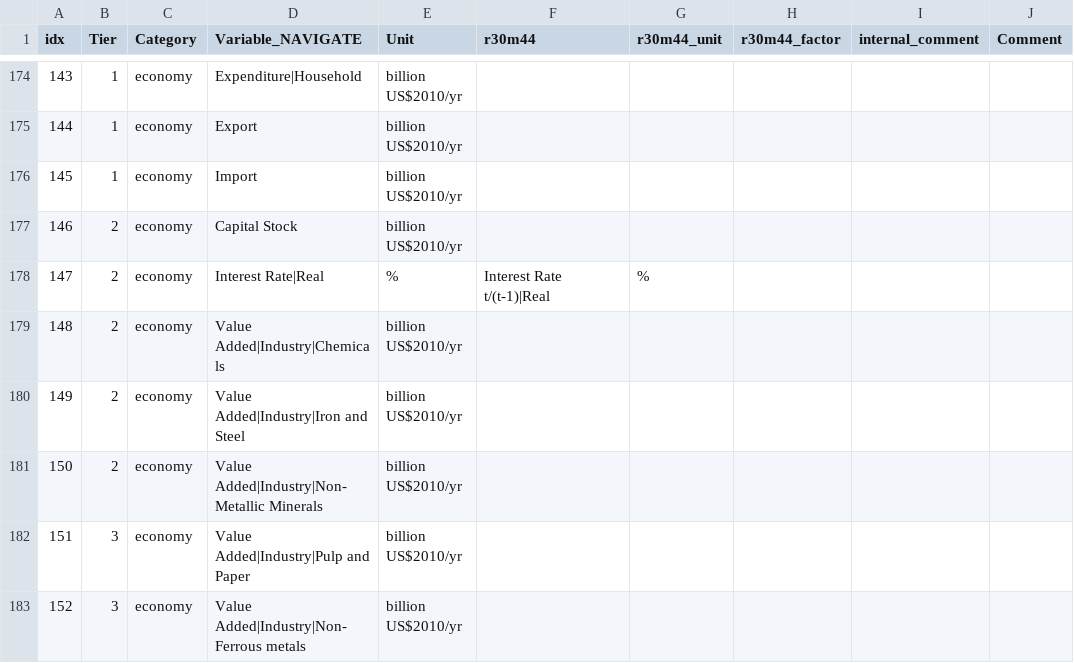
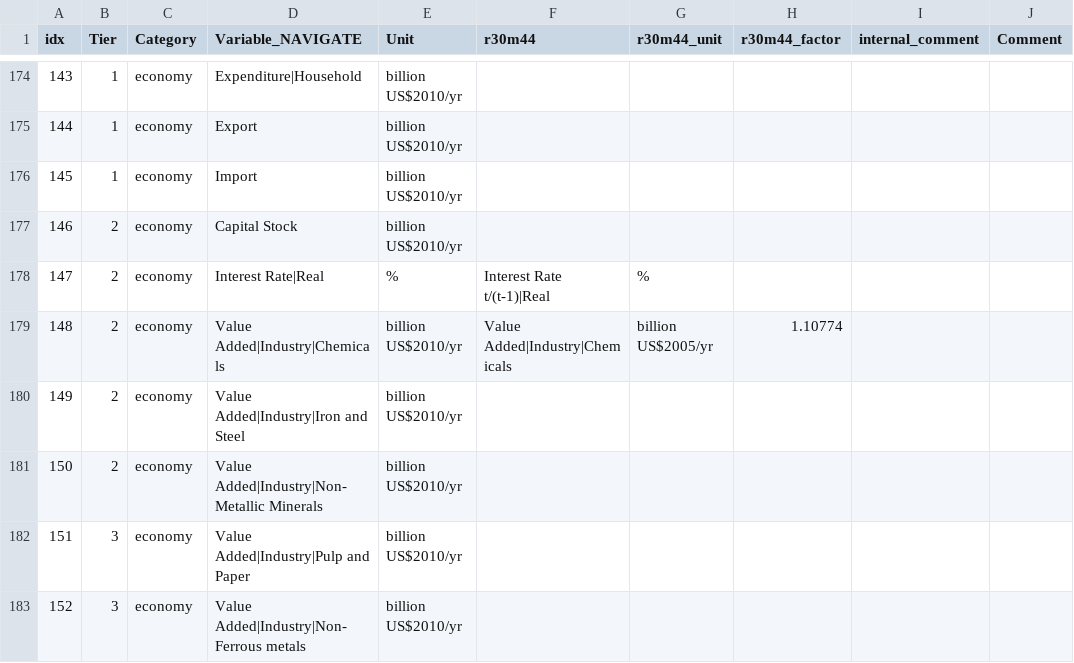
Before and after one commit to strefler/project_interfaces, a CSV file: navigate/mapping_template_NAVIGATE.csv, drawn as a sheet; only a part is shown, gaps mark what is left out; the diff covers the shown part only; the diff names each change by its address in the sheet, - before the commit and + after, or states it on an @@ line.

Commit message:
Update industry mapping in NAVIGATE on behalf of Silvia

```diff
--- a/navigate/mapping_template_NAVIGATE.csv
+++ b/navigate/mapping_template_NAVIGATE.csv
-F179 (r30m44): (empty)
+F179 (r30m44): Value Added|Industry|Chemicals
-G179 (r30m44_unit): (empty)
+G179 (r30m44_unit): billion US$2005/yr
-H179 (r30m44_factor): (empty)
+H179 (r30m44_factor): 1.10774
```
Also changed, not shown: 1 added row and 81 edited cells elsewhere in this file.
